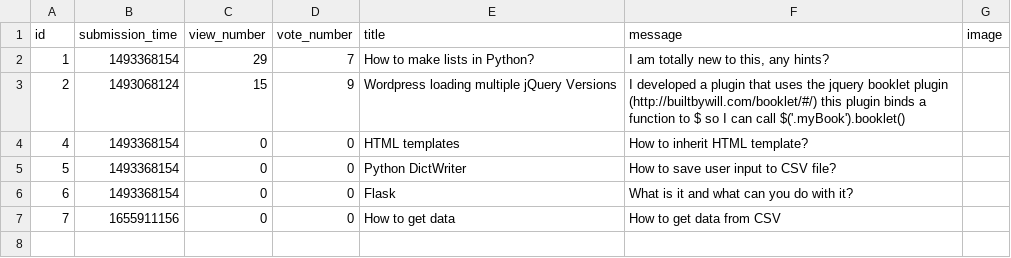
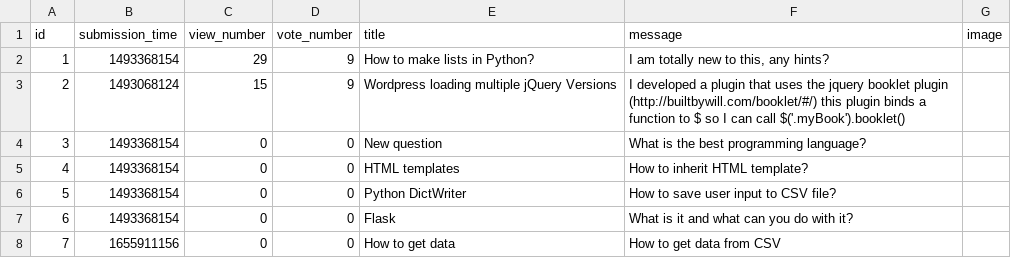
Before and after one commit to wilk98/AskMate, a CSV file: question.csv, drawn as a sheet.

Commit message:
add vote question

```diff
--- a/question.csv
+++ b/question.csv
@@ -1,4 +1,5 @@
 id,submission_time,view_number,vote_number,title,message,image
-1,1493368154,29,7,How to make lists in Python?,"I am totally new to this, any hints?",
+1,1493368154,29,9,How to make lists in Python?,"I am totally new to this, any hints?",
 2,1493068124,15,9,Wordpress loading multiple jQuery Versions,I developed a plugin that uses the jquery booklet plugin (http://builtbywill.com/booklet/#/) this plugin binds a function to $ so I can call $('.myBook').booklet(),
+3,1493368154,0,0,New question,What is the best programming language?,
 4,1493368154,0,0,HTML templates,How to inherit HTML template?,
```
Also changed, not shown: 3 other files.
